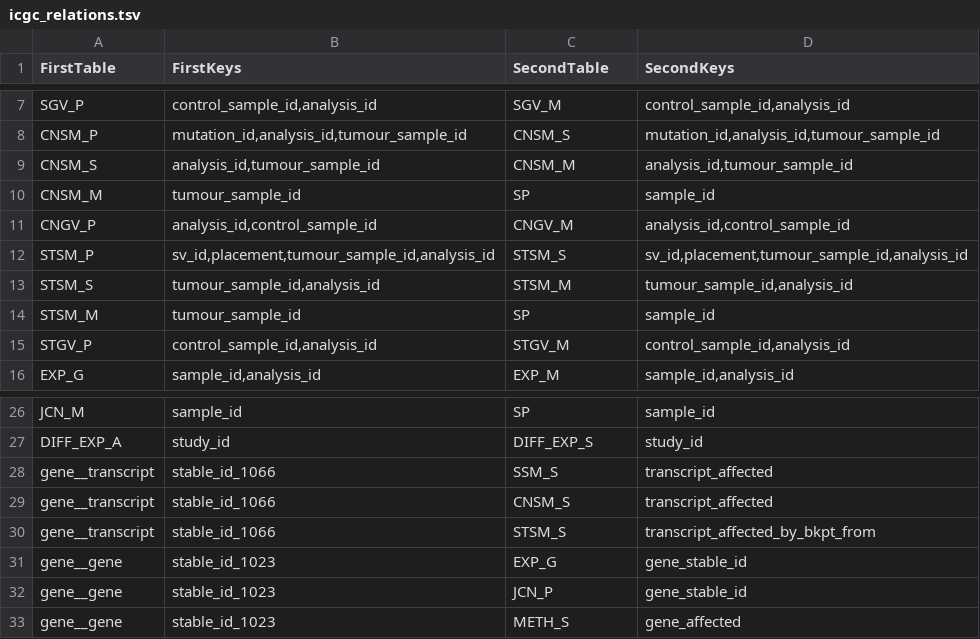
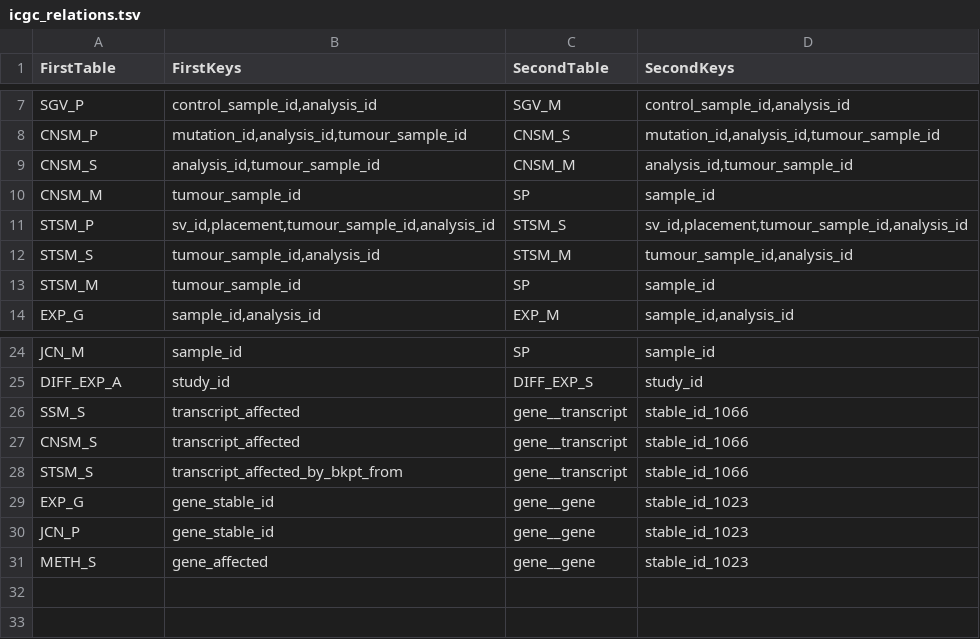
Before and after one commit to biomart/biomart-testdata, a TSV file: icgc_relations.tsv, drawn as a sheet; only a part is shown, gaps mark what is left out.

Commit message:
update relations

```diff
--- a/icgc_relations.tsv
+++ b/icgc_relations.tsv
@@ -10,3 +10,2 @@ CNSM_S	"analysis_id,tumour_sample_id"	CNSM_M	"analysis_id,tumour_sample_id"
 CNSM_M	tumour_sample_id	SP	sample_id
-CNGV_P	"analysis_id,control_sample_id"	CNGV_M	"analysis_id,control_sample_id"
 STSM_P	"sv_id,placement,tumour_sample_id,analysis_id"	STSM_S	"sv_id,placement,tumour_sample_id,analysis_id"
@@ -14,3 +13,2 @@ STSM_S	"tumour_sample_id,analysis_id"	STSM_M	"tumour_sample_id,analysis_id"
 STSM_M	tumour_sample_id	SP	sample_id
-STGV_P	"control_sample_id,analysis_id"	STGV_M	"control_sample_id,analysis_id"
 EXP_G	"sample_id,analysis_id"	EXP_M	"sample_id,analysis_id"
@@ -27,7 +25,7 @@ JCN_M	sample_id	SP	sample_id
 DIFF_EXP_A	study_id	DIFF_EXP_S	study_id
-gene__transcript	stable_id_1066	SSM_S	transcript_affected
-gene__transcript	stable_id_1066	CNSM_S	transcript_affected
-gene__transcript	stable_id_1066	STSM_S	transcript_affected_by_bkpt_from
-gene__gene	stable_id_1023	EXP_G	gene_stable_id
-gene__gene	stable_id_1023	JCN_P	gene_stable_id
-gene__gene	stable_id_1023	METH_S	gene_affected
+SSM_S	transcript_affected	gene__transcript	stable_id_1066
+CNSM_S	transcript_affected	gene__transcript	stable_id_1066
+STSM_S	transcript_affected_by_bkpt_from	gene__transcript	stable_id_1066
+EXP_G	gene_stable_id	gene__gene	stable_id_1023
+JCN_P	gene_stable_id	gene__gene	stable_id_1023
+METH_S	gene_affected	gene__gene	stable_id_1023
```
